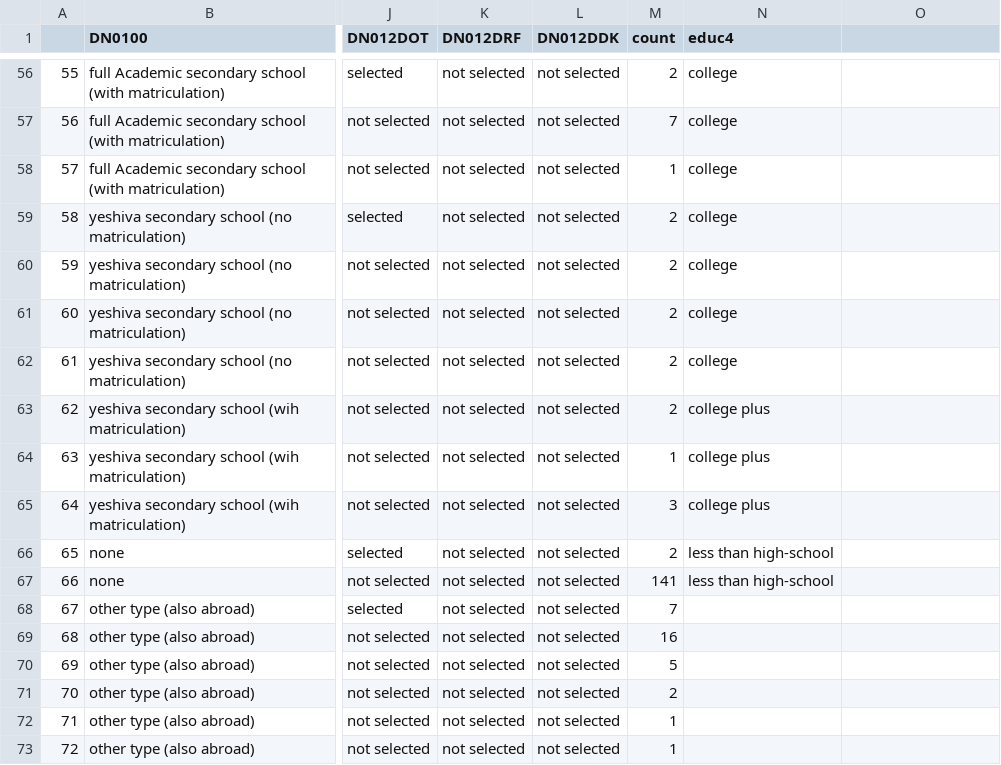
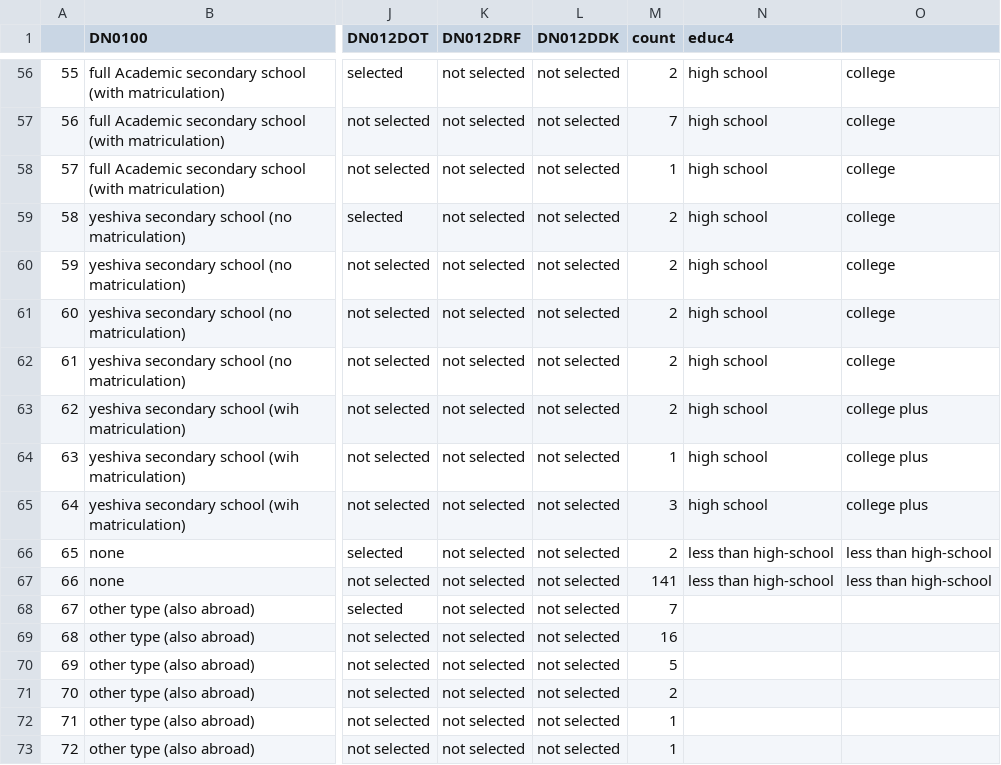
Before and after one commit to IALSA/ialsa-2016-groningen, a CSV file: data/meta/h-rules/h-rules-education-share.csv, drawn as a sheet; only a part is shown, gaps mark what is left out; the diff covers the shown part only; the diff names each change by its address in the sheet, - before the commit and + after, or states it on an @@ line.

Commit message:
SHARE educ edited - post HS missing?

```diff
--- a/data/meta/h-rules/h-rules-education-share.csv
+++ b/data/meta/h-rules/h-rules-education-share.csv
-N56:N62 (educ4): college
+N56:N62 (educ4): high school
-O56:O62: (empty)
+O56:O62: college
-N63:N65 (educ4): college plus
+N63:N65 (educ4): high school
-O63:O65: (empty)
+O63:O65: college plus
-O66:O67: (empty)
+O66:O67: less than high-school
```
Also changed, not shown: 98 edited cells elsewhere in this file.
